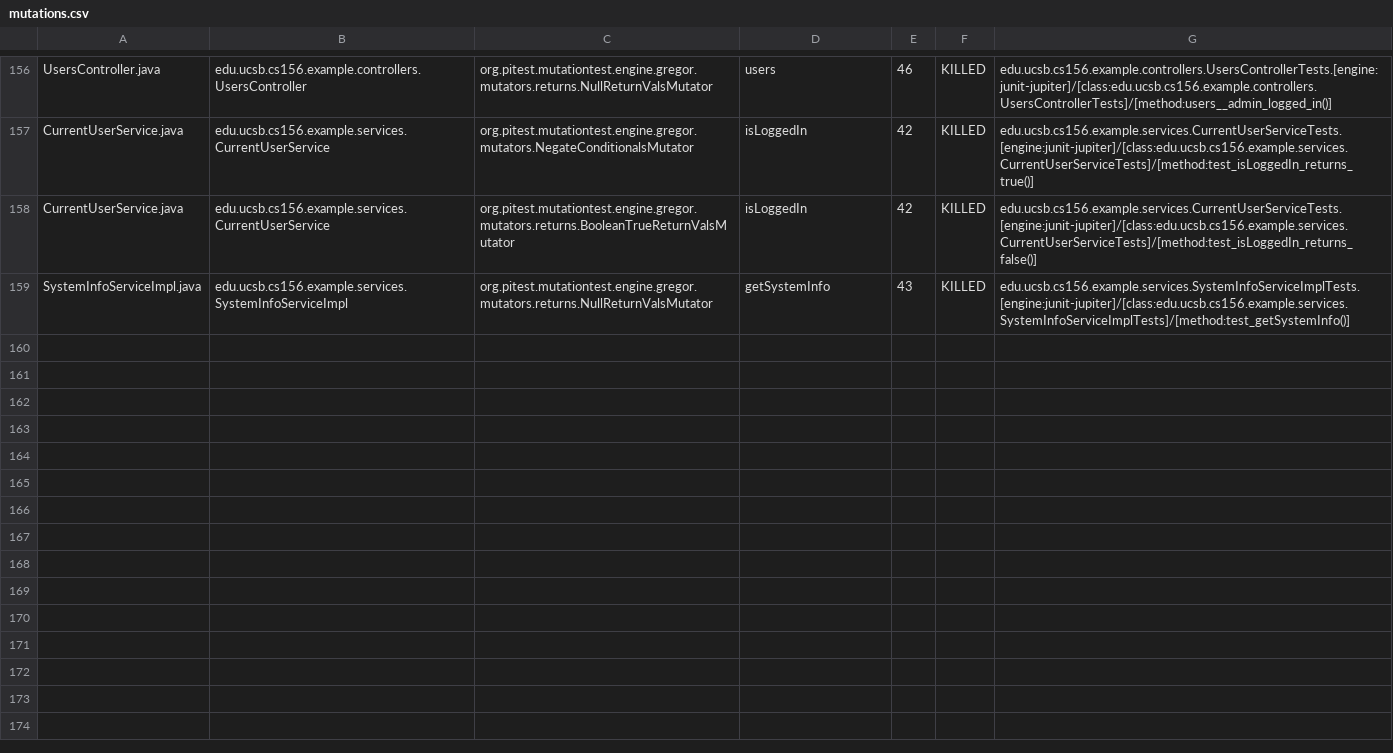
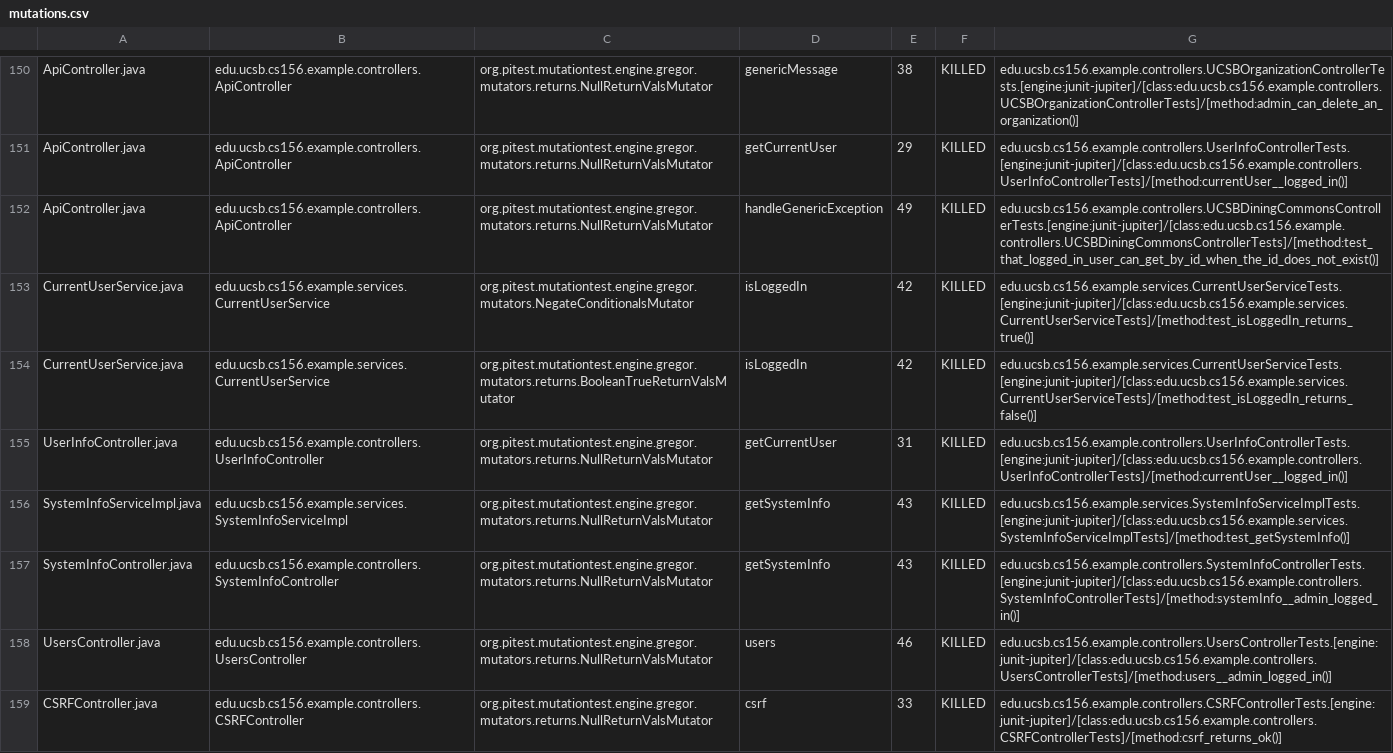
Before and after one commit to ucsb-cs156-f24/team02-f24-09, a CSV file: prs/128/pitest/mutations.csv, drawn as a sheet; only a part is shown, gaps mark what is left out; addresses are those after the commit; the diff covers the shown part only; the diff names each change by its address in the sheet, - before the commit and + after, or states it on an @@ line.

Commit message:
Deploying to gh-pages from @ ucsb-cs156-f24/team02-f24-09@9d0a5b62e340ac6a26afbbee6bb80ff1188a7239 🚀

```diff
--- a/prs/128/pitest/mutations.csv
+++ b/prs/128/pitest/mutations.csv
-A150: UsersController.java
+A150: ApiController.java
-B150: edu.ucsb.cs156.example.controllers.UsersController
+B150: edu.ucsb.cs156.example.controllers.ApiController
-D150: users
+D150: genericMessage
-E150: 46
+E150: 38
-G150: edu.ucsb.cs156.example.controllers.UsersControllerTests.[engine:junit-jupiter]/[class:edu.ucsb.cs156.example.controllers.UsersControllerTests]/[method:users__admin_logged_in()]
+G150: edu.ucsb.cs156.example.controllers.UCSBOrganizationControllerTests.[engine:junit-jupiter]/[class:edu.ucsb.cs156.example.controllers.UCSBOrganizationControllerTests]/[method:admin_can_delete_an_organization()]
@@ row 2 moved to row 151: ApiController.java @@
@@ row 3 moved to row 152: ApiController.java @@
@@ row 86 moved to row 157: SystemInfoController.java @@
+row 158: UsersController.java | edu.ucsb.cs156.example.controllers.UsersController | org.pitest.mutationtest.engine.gregor.mutators.returns.NullReturnValsMutator | users | 46 | KILLED | edu.ucsb.cs156.example.controllers.UsersControllerTests.[engine:junit-jupiter]/[class:edu.ucsb.cs156.example.controllers.UsersControllerTests]/[method:users__admin_logged_in()]
@@ row 23 moved to row 159: CSRFController.java @@
```
Also changed, not shown: 1 removed row and 111 moved rows elsewhere in this file, 17 other files.
